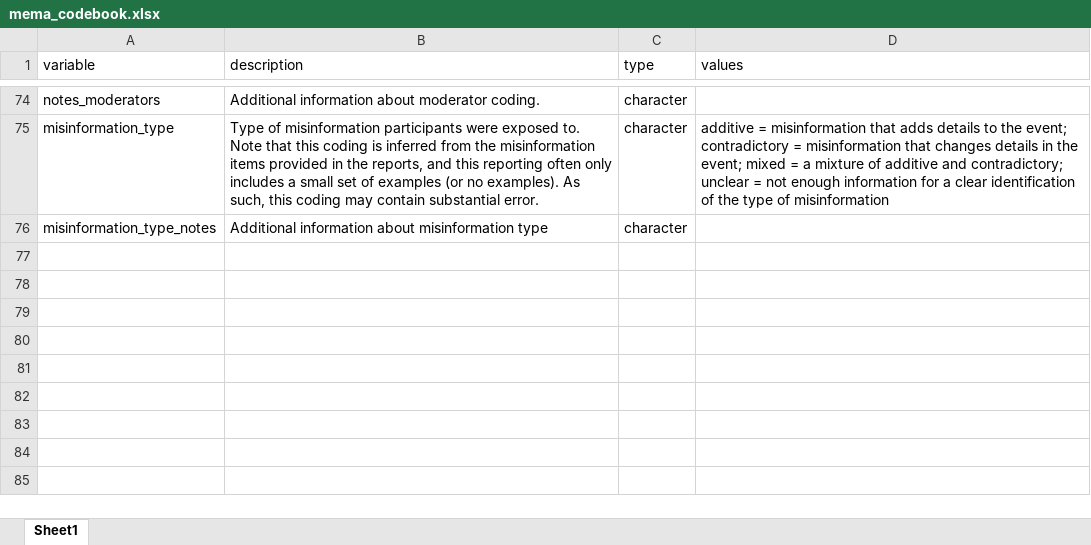
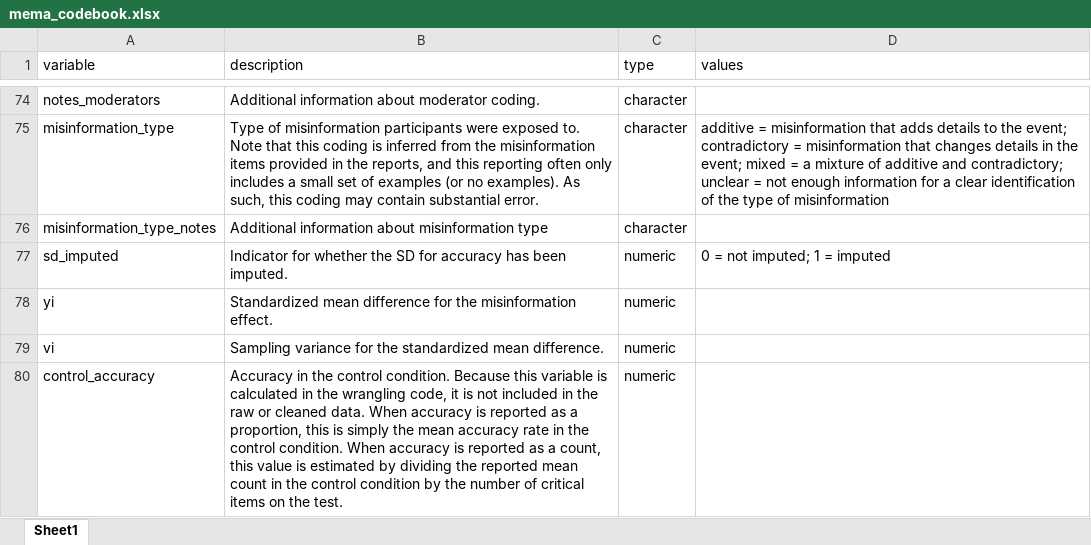
Before and after one commit to AlfonsEdmar/Misinformation_meta, an Excel workbook: data/mema_codebook.xlsx, sheet Sheet1, drawn as a sheet; only a part is shown, gaps mark what is left out; values as stored, in another font and other column widths than the file's, no borders; the diff names each change by its address in the sheet, - before the commit and + after, or states it on an @@ line.

Commit message:
Updated models, with quadratic effect of accuracy

```diff
--- a/data/mema_codebook.xlsx (sheet Sheet1)
+++ b/data/mema_codebook.xlsx (sheet Sheet1)
+row 77: sd_imputed | Indicator for whether the SD for accuracy has been imputed. | numeric | 0 = not imputed; 1 = imputed
+row 78: yi | Standardized mean difference for the misinformation effect. | numeric
+row 79: vi | Sampling variance for the standardized mean difference. | numeric
+row 80: control_accuracy | Accuracy in the control condition. Because this variable is calculated in the wrangling code, it is not included in the raw or cleaned data. When accuracy is reported as a proportion, this is simply the mean accuracy rate in the control condition. When accuracy is reported as a count, this value is estimated by dividing the reported mean count in the control condition by the number of critical items on the test. | numeric
```
Also changed, not shown: 38 other files.
